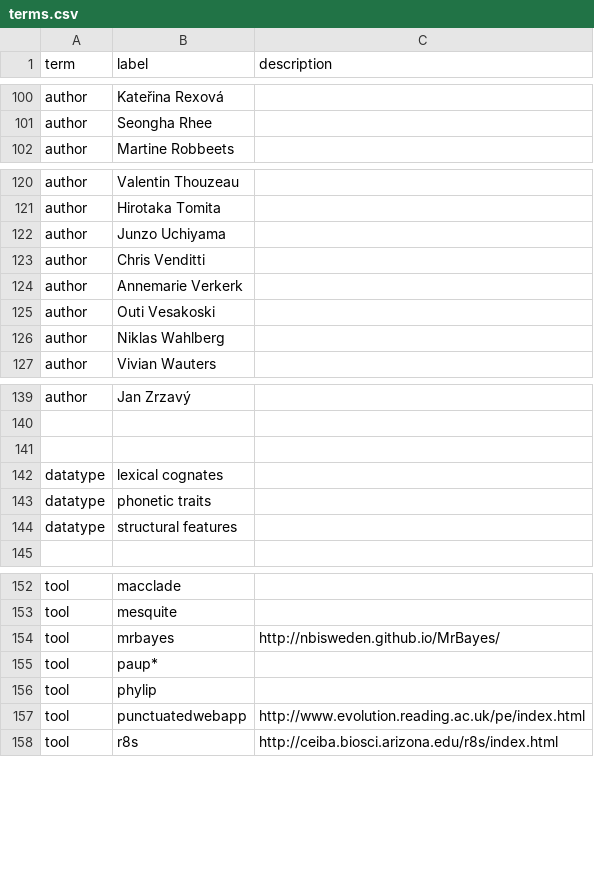
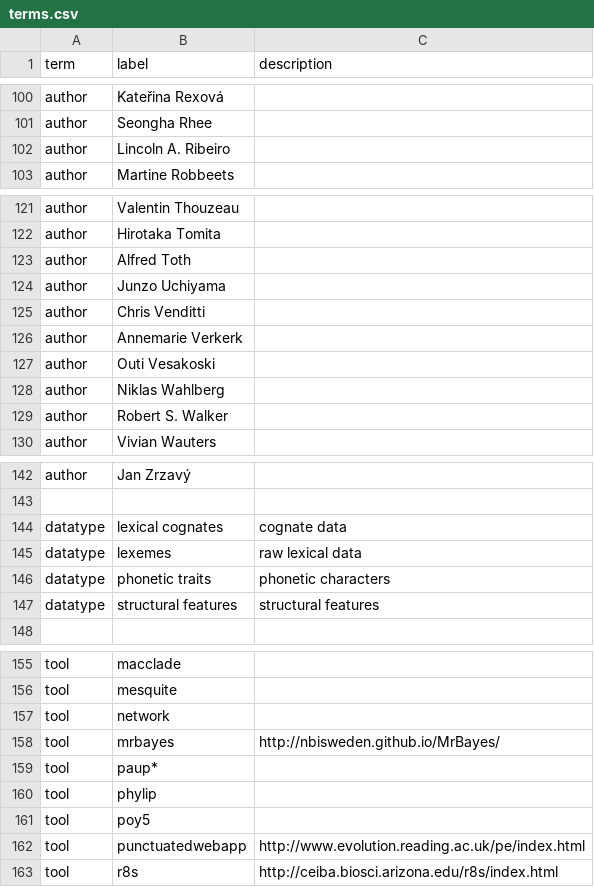
Before and after one commit to SimonGreenhill/LangPhyDB, a CSV file: terms.csv, drawn as a sheet; only a part is shown, gaps mark what is left out.

```diff
--- a/terms.csv
+++ b/terms.csv
@@ -101,2 +101,3 @@ author,Kateřina Rexová,
 author,Seongha Rhee,
+author,Lincoln A. Ribeiro,
 author,Martine Robbeets,
@@ -121,2 +122,3 @@ author,Valentin Thouzeau,
 author,Hirotaka Tomita,
+author,Alfred Toth,
 author,Junzo Uchiyama,
@@ -126,2 +128,3 @@ author,Outi Vesakoski,
 author,Niklas Wahlberg,
+author,Robert S. Walker,
 author,Vivian Wauters,
@@ -140,6 +143,6 @@ author,Jan Zrzavý,
 
-
-datatype,lexical cognates,
-datatype,phonetic traits,
-datatype,structural features,
+datatype,lexical cognates,cognate data
+datatype,lexemes,raw lexical data
+datatype,phonetic traits,phonetic characters
+datatype,structural features,structural features
 
@@ -153,2 +156,3 @@ tool,macclade,
 tool,mesquite,
+tool,network,
 tool,mrbayes,http://nbisweden.github.io/MrBayes/
@@ -156,2 +160,3 @@ tool,paup*,
 tool,phylip,
+tool,poy5,
 tool,punctuatedwebapp,http://www.evolution.reading.ac.uk/pe/index.html
```
Also changed, not shown: 10 other files.
